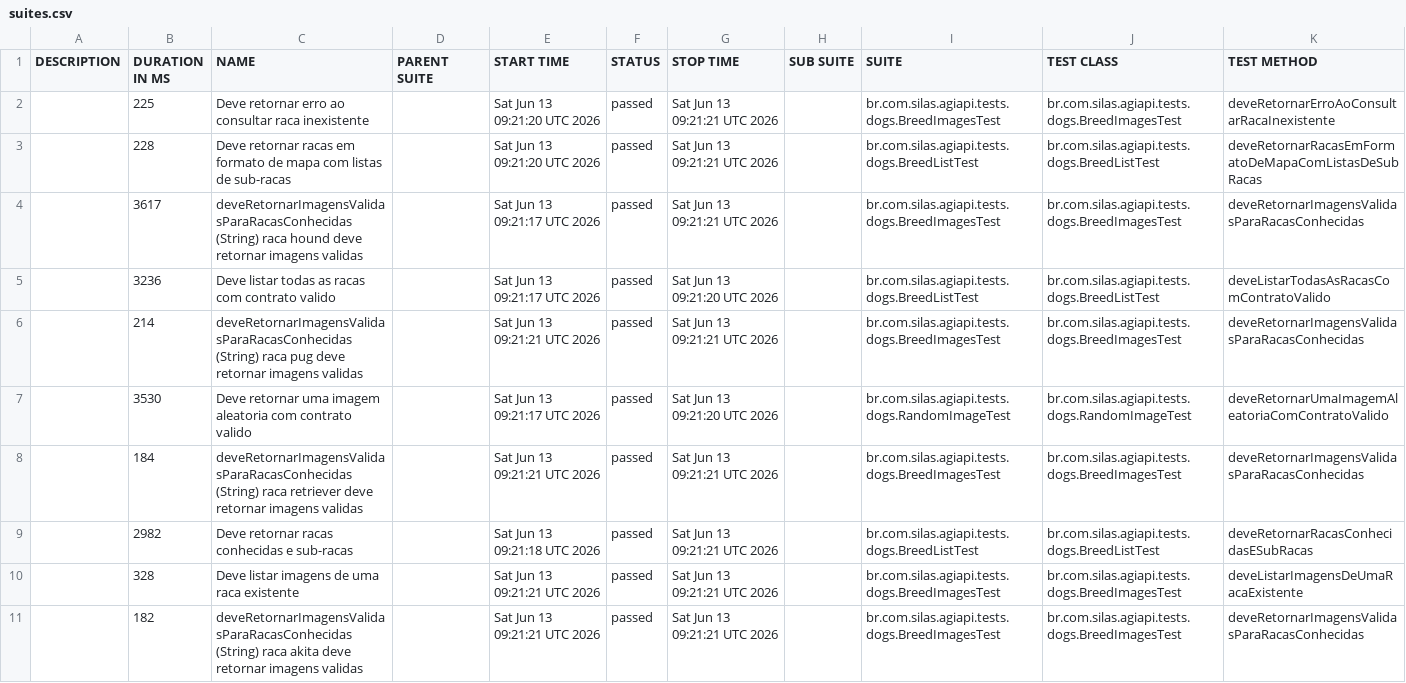
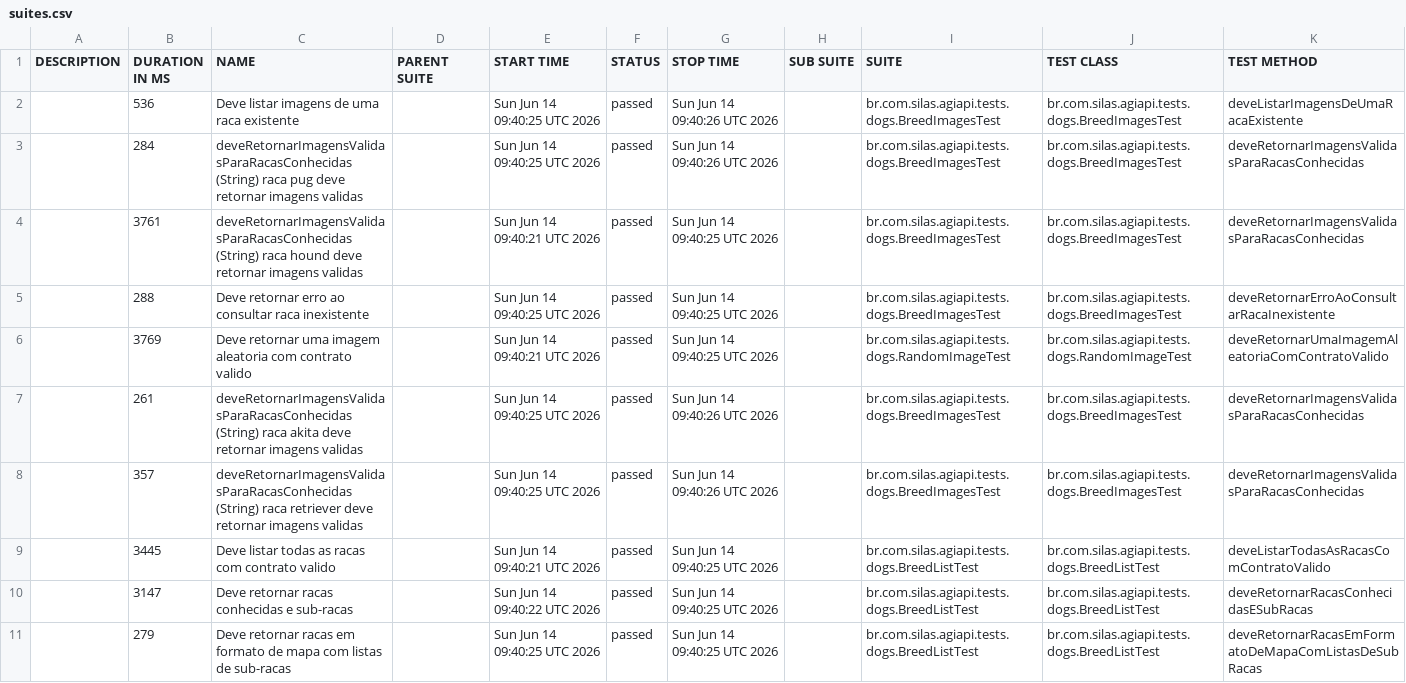
Before and after one commit to silasmarques/agi-api, a CSV file: data/suites.csv, drawn as a sheet; removed rows and columns are numbered as before the commit, all else as after; the diff names each change by its address in the sheet, - before the commit and + after, or states it on an @@ line.

```diff
--- a/data/suites.csv
+++ b/data/suites.csv
-B2 (DURATION IN MS): 225
+B2 (DURATION IN MS): 536
-C2 (NAME): Deve retornar erro ao consultar raca inexistente
+C2 (NAME): Deve listar imagens de uma raca existente
-E2 (START TIME): Sat Jun 13 09:21:20 UTC 2026
+E2 (START TIME): Sun Jun 14 09:40:25 UTC 2026
-G2 (STOP TIME): Sat Jun 13 09:21:21 UTC 2026
+G2 (STOP TIME): Sun Jun 14 09:40:26 UTC 2026
-K2 (TEST METHOD): deveRetornarErroAoConsultarRacaInexistente
+K2 (TEST METHOD): deveListarImagensDeUmaRacaExistente
-row 3:  | 228 | Deve retornar racas em formato de mapa com listas de sub-racas |  | Sat Jun 13 09:21:20 UTC 2026 | passed | Sat Jun 13 09:21:21 UTC 2026 |  | br.com.silas.agiapi.tests.dogs.BreedListTest | br.com.silas.agiapi.tests.dogs.BreedListTest | deveRetornarRacasEmFormatoDeMapaComListasDeSubRacas
-B3 (DURATION IN MS): 3617
+B3 (DURATION IN MS): 284
-C3 (NAME): …(String) raca hound deve retornar…
+C3 (NAME): …(String) raca pug deve retornar…
-E3 (START TIME): Sat Jun 13 09:21:17 UTC 2026
+E3 (START TIME): Sun Jun 14 09:40:25 UTC 2026
-G3 (STOP TIME): Sat Jun 13 09:21:21 UTC 2026
+G3 (STOP TIME): Sun Jun 14 09:40:26 UTC 2026
-row 5:  | 3236 | Deve listar todas as racas com contrato valido |  | Sat Jun 13 09:21:17 UTC 2026 | passed | Sat Jun 13 09:21:20 UTC 2026 |  | br.com.silas.agiapi.tests.dogs.BreedListTest | br.com.silas.agiapi.tests.dogs.BreedListTest | deveListarTodasAsRacasComContratoValido
-B4 (DURATION IN MS): 214
+B4 (DURATION IN MS): 3761
-C4 (NAME): …(String) raca pug deve retornar…
+C4 (NAME): …(String) raca hound deve retornar…
-E4 (START TIME): Sat Jun 13 09:21:21 UTC 2026
+E4 (START TIME): Sun Jun 14 09:40:21 UTC 2026
-G4 (STOP TIME): Sat Jun 13 09:21:21 UTC 2026
+G4 (STOP TIME): Sun Jun 14 09:40:25 UTC 2026
+row 5:  | 288 | Deve retornar erro ao consultar raca inexistente |  | Sun Jun 14 09:40:25 UTC 2026 | passed | Sun Jun 14 09:40:25 UTC 2026 |  | br.com.silas.agiapi.tests.dogs.BreedImagesTest | br.com.silas.agiapi.tests.dogs.BreedImagesTest | deveRetornarErroAoConsultarRacaInexistente
-B6 (DURATION IN MS): 3530
+B6 (DURATION IN MS): 3769
-E6 (START TIME): Sat Jun 13 09:21:17 UTC 2026
+E6 (START TIME): Sun Jun 14 09:40:21 UTC 2026
-G6 (STOP TIME): Sat Jun 13 09:21:20 UTC 2026
+G6 (STOP TIME): Sun Jun 14 09:40:25 UTC 2026
+row 7:  | 261 | deveRetornarImagensValidasParaRacasConhecidas (String) raca akita deve retornar imagens validas |  | Sun Jun 14 09:40:25 UTC 2026 | passed | Sun Jun 14 09:40:26 UTC 2026 |  | br.com.silas.agiapi.tests.dogs.BreedImagesTest | br.com.silas.agiapi.tests.dogs.BreedImagesTest | deveRetornarImagensValidasParaRacasConhecidas
-B8 (DURATION IN MS): 184
+B8 (DURATION IN MS): 357
-E8 (START TIME): Sat Jun 13 09:21:21 UTC 2026
+E8 (START TIME): Sun Jun 14 09:40:25 UTC 2026
-G8 (STOP TIME): Sat Jun 13 09:21:21 UTC 2026
+G8 (STOP TIME): Sun Jun 14 09:40:26 UTC 2026
+row 9:  | 3445 | Deve listar todas as racas com contrato valido |  | Sun Jun 14 09:40:21 UTC 2026 | passed | Sun Jun 14 09:40:25 UTC 2026 |  | br.com.silas.agiapi.tests.dogs.BreedListTest | br.com.silas.agiapi.tests.dogs.BreedListTest | deveListarTodasAsRacasComContratoValido
-B10 (DURATION IN MS): 2982
+B10 (DURATION IN MS): 3147
-E10 (START TIME): Sat Jun 13 09:21:18 UTC 2026
+E10 (START TIME): Sun Jun 14 09:40:22 UTC 2026
-G10 (STOP TIME): Sat Jun 13 09:21:21 UTC 2026
+G10 (STOP TIME): Sun Jun 14 09:40:25 UTC 2026
-row 10:  | 328 | Deve listar imagens de uma raca existente |  | Sat Jun 13 09:21:21 UTC 2026 | passed | Sat Jun 13 09:21:21 UTC 2026 |  | br.com.silas.agiapi.tests.dogs.BreedImagesTest | br.com.silas.agiapi.tests.dogs.BreedImagesTest | deveListarImagensDeUmaRacaExistente
-row 11:  | 182 | deveRetornarImagensValidasParaRacasConhecidas (String) raca akita deve retornar imagens validas |  | Sat Jun 13 09:21:21 UTC 2026 | passed | Sat Jun 13 09:21:21 UTC 2026 |  | br.com.silas.agiapi.tests.dogs.BreedImagesTest | br.com.silas.agiapi.tests.dogs.BreedImagesTest | deveRetornarImagensValidasParaRacasConhecidas
+row 11:  | 279 | Deve retornar racas em formato de mapa com listas de sub-racas |  | Sun Jun 14 09:40:25 UTC 2026 | passed | Sun Jun 14 09:40:25 UTC 2026 |  | br.com.silas.agiapi.tests.dogs.BreedListTest | br.com.silas.agiapi.tests.dogs.BreedListTest | deveRetornarRacasEmFormatoDeMapaComListasDeSubRacas
```
Also changed, not shown: 55 other files.
